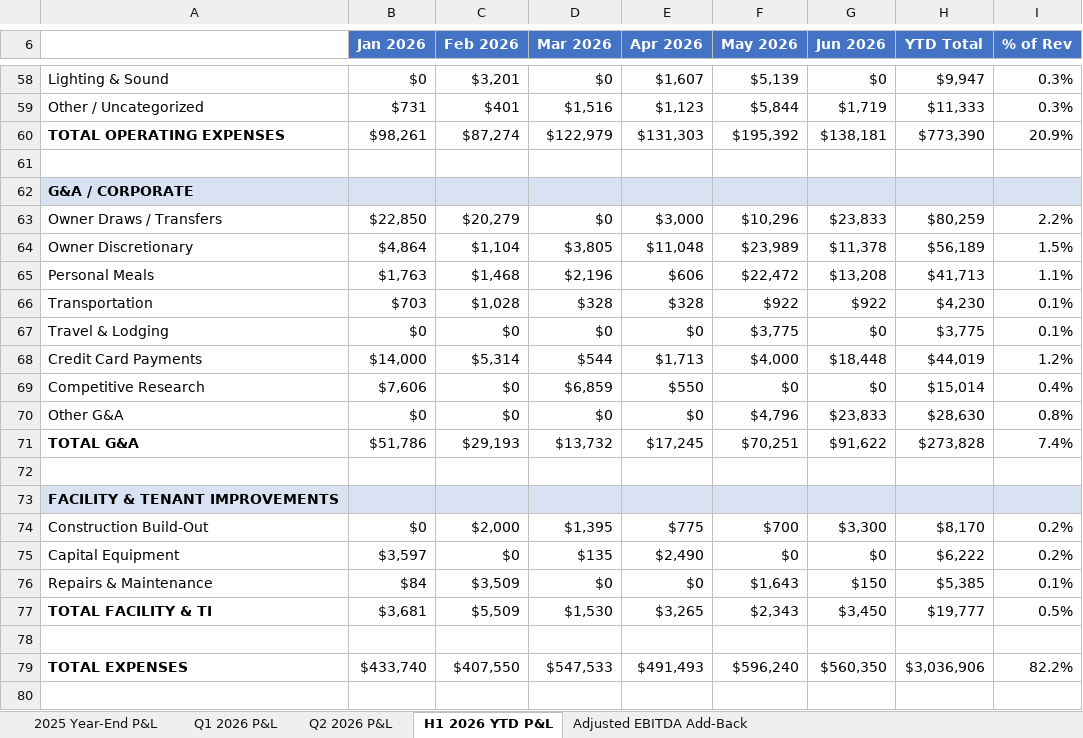
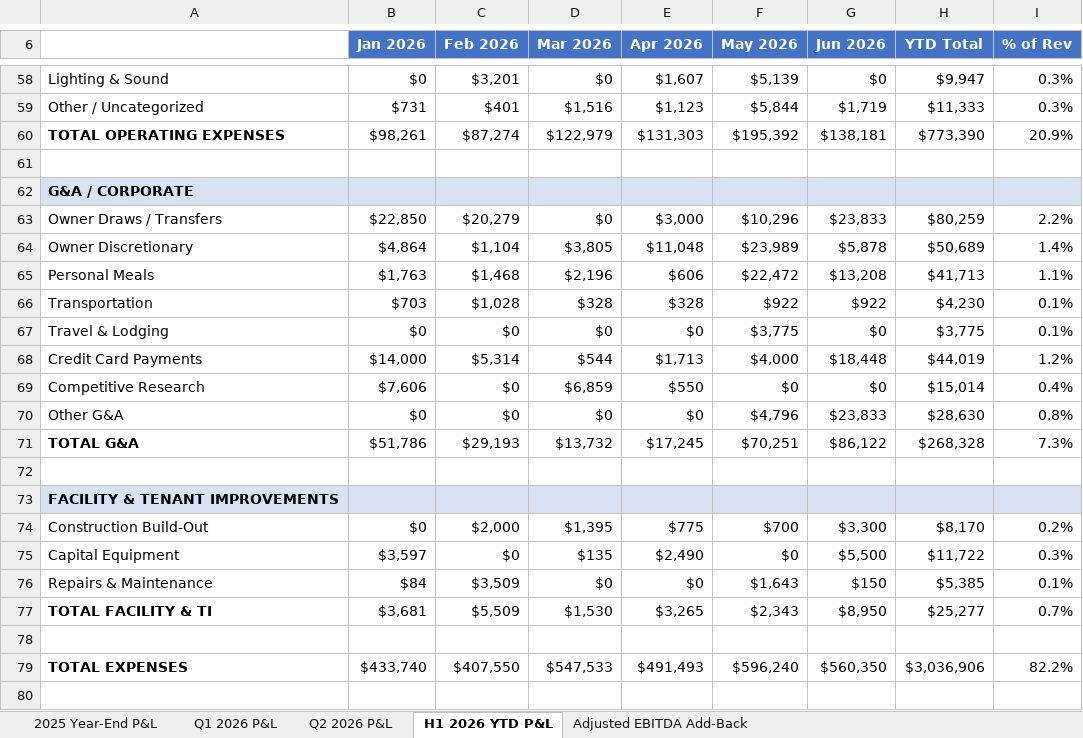
Before and after one commit to mlragland/Toast_ETL_Workflow, an Excel workbook: LOV3_HTX_Financial_Statements_SBA.xlsx, sheet H1 2026 YTD P&L, drawn as a sheet; only a part is shown, gaps mark what is left out; values as stored, in another font and other column widths than the file's, no borders; the diff names each change by its address in the sheet, - before the commit and + after, or states it on an @@ line.

```diff
--- a/LOV3_HTX_Financial_Statements_SBA.xlsx (sheet H1 2026 YTD P&L)
+++ b/LOV3_HTX_Financial_Statements_SBA.xlsx (sheet H1 2026 YTD P&L)
-G64 (Jun 2026): $11,378
+G64 (Jun 2026): $5,878
-H64 (YTD Total): $56,189
+H64 (YTD Total): $50,689
-I64 (% of Rev): 1.5%
+I64 (% of Rev): 1.4%
-G71 (Jun 2026): $91,622
+G71 (Jun 2026): $86,122
-H71 (YTD Total): $273,828
+H71 (YTD Total): $268,328
-I71 (% of Rev): 7.4%
+I71 (% of Rev): 7.3%
-G75 (Jun 2026): $0
+G75 (Jun 2026): $5,500
-H75 (YTD Total): $6,222
+H75 (YTD Total): $11,722
-I75 (% of Rev): 0.2%
+I75 (% of Rev): 0.3%
-G77 (Jun 2026): $3,450
+G77 (Jun 2026): $8,950
-H77 (YTD Total): $19,777
+H77 (YTD Total): $25,277
-I77 (% of Rev): 0.5%
+I77 (% of Rev): 0.7%
```
Also changed, not shown: sheet Q2 2026 P&L, sheet Adjusted EBITDA Add-Back, LOV3_HTX_Adjusted_EBITDA_Addback_Schedule.xlsx, LOV3_HTX_Balance_Sheet_Q2_2026_SBA_Format.xlsx, 5 other files.
